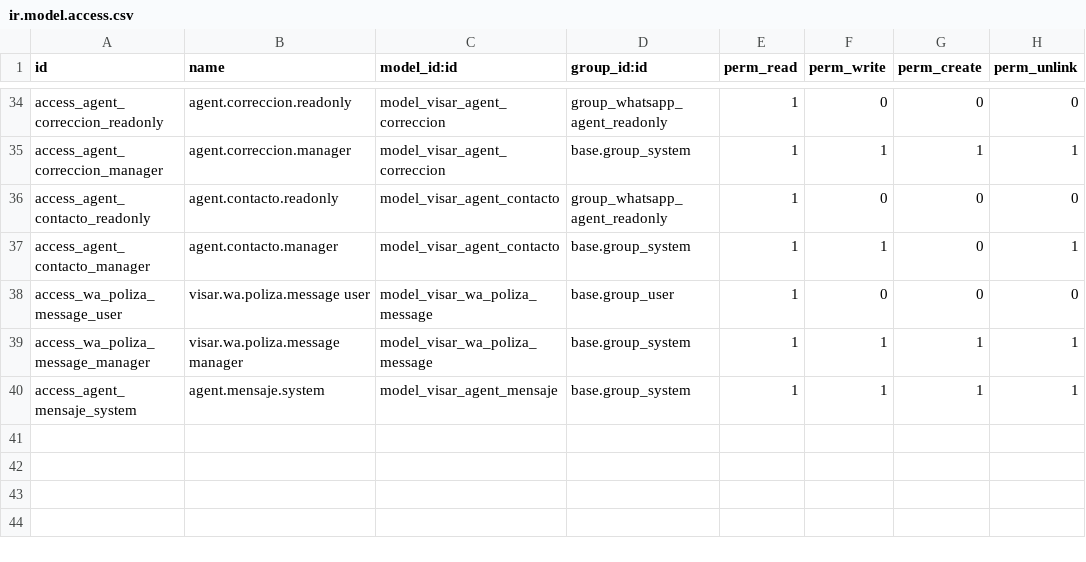
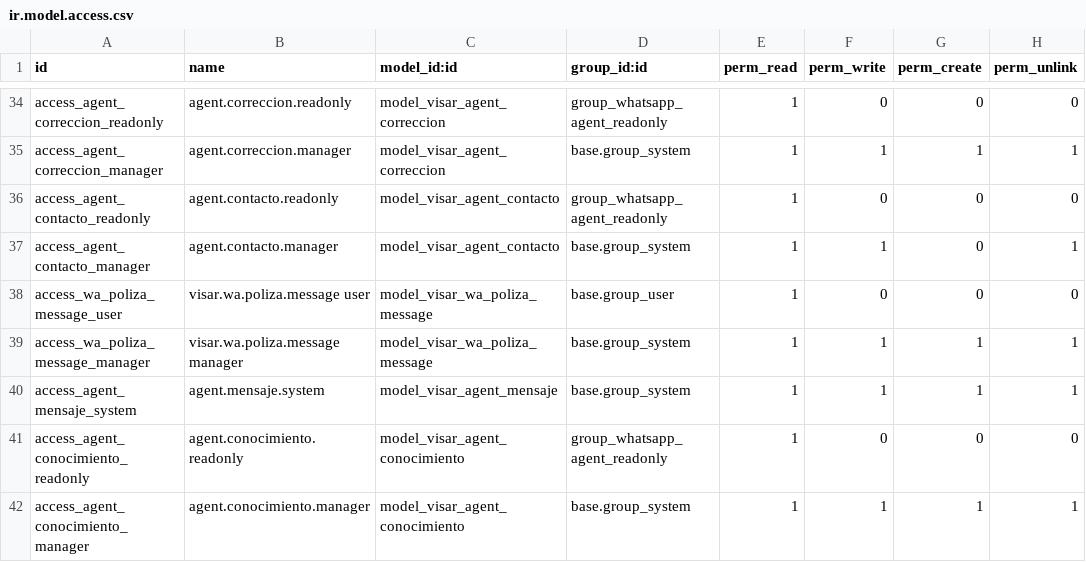
Before and after one commit to hanovamx/visar-homes, a CSV file: visar_whatsapp_agent/security/ir.model.access.csv, drawn as a sheet; only a part is shown, gaps mark what is left out.

```diff
--- a/visar_whatsapp_agent/security/ir.model.access.csv
+++ b/visar_whatsapp_agent/security/ir.model.access.csv
@@ -40 +40,3 @@ access_wa_poliza_message_manager,visar.wa.poliza.message manager,model_visar_wa_
 access_agent_mensaje_system,agent.mensaje.system,model_visar_agent_mensaje,base.group_system,1,1,1,1
+access_agent_conocimiento_readonly,agent.conocimiento.readonly,model_visar_agent_conocimiento,group_whatsapp_agent_readonly,1,0,0,0
+access_agent_conocimiento_manager,agent.conocimiento.manager,model_visar_agent_conocimiento,base.group_system,1,1,1,1
```
Also changed, not shown: 10 other files.
